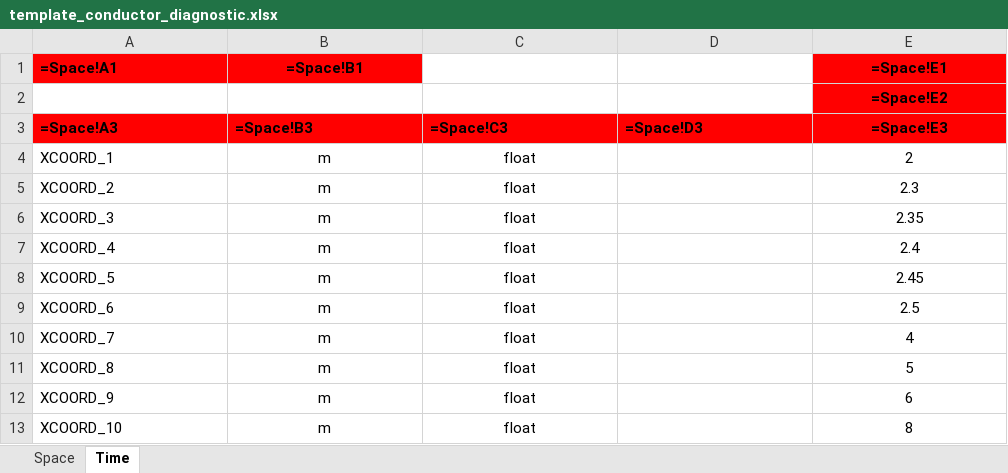
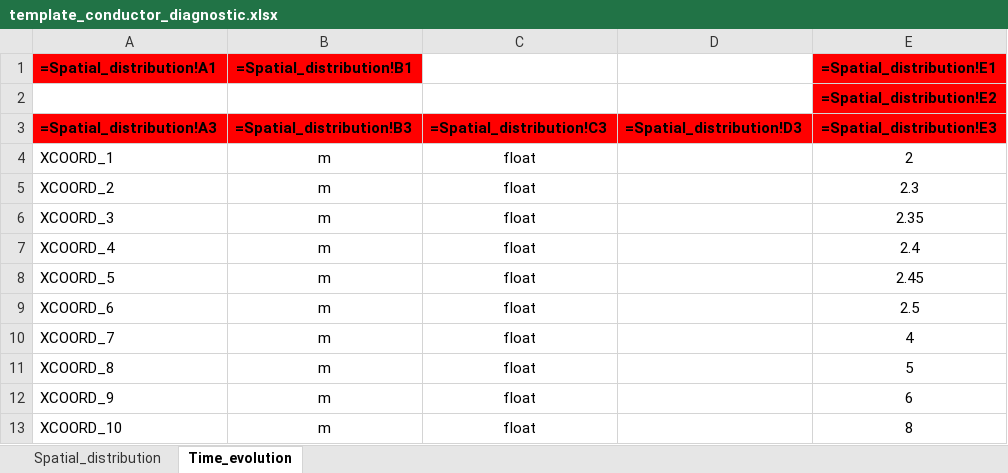
Before and after one commit to MAHTEP/OPENSC2, an Excel workbook: source_code/Description_of_Components/input_file_template/template_conductor_diagnostic.xlsx, sheet Time_evolution, drawn as a sheet; values as stored, in another font and other column widths than the file's, no borders; formulas are shown in place of their values; removed rows and columns are numbered as before the commit, all else as after; the diff names each change by its address in the sheet, - before the commit and + after, or states it on an @@ line.

Commit message:
chore: change sheet names in conductor_diagnostic.
To increase input file readability and understanding, sheet names in file conductor_diagnostic.xlsx where changed as follows:
    * Space becomes Spatial_discretization;
    * Time become Time_evolution.
The correspondig sub-folders in Output and Figures changes name as well and coherently.

```diff
--- a/source_code/Description_of_Components/input_file_template/template_conductor_diagnostic.xlsx (sheet Time_evolution)
+++ b/source_code/Description_of_Components/input_file_template/template_conductor_diagnostic.xlsx (sheet Time_evolution)
-sheet tab: Space
+sheet tab: Spatial_distribution
-sheet tab: Time
+sheet tab: Time_evolution
-row 1: =Space!A1 | =Space!B1 |  |  | =Space!E1
+row 1: =Spatial_distribution!A1 | =Spatial_distribution!B1 |  |  | =Spatial_distribution!E1
-E2: =Space!E2
+E2: =Spatial_distribution!E2
-row 3: =Space!A3 | =Space!B3 | =Space!C3 | =Space!D3 | =Space!E3
+row 3: =Spatial_distribution!A3 | =Spatial_distribution!B3 | =Spatial_distribution!C3 | =Spatial_distribution!D3 | =Spatial_distribution!E3
```
Also changed, not shown: sheet Spatial_distribution, 4 other files.
